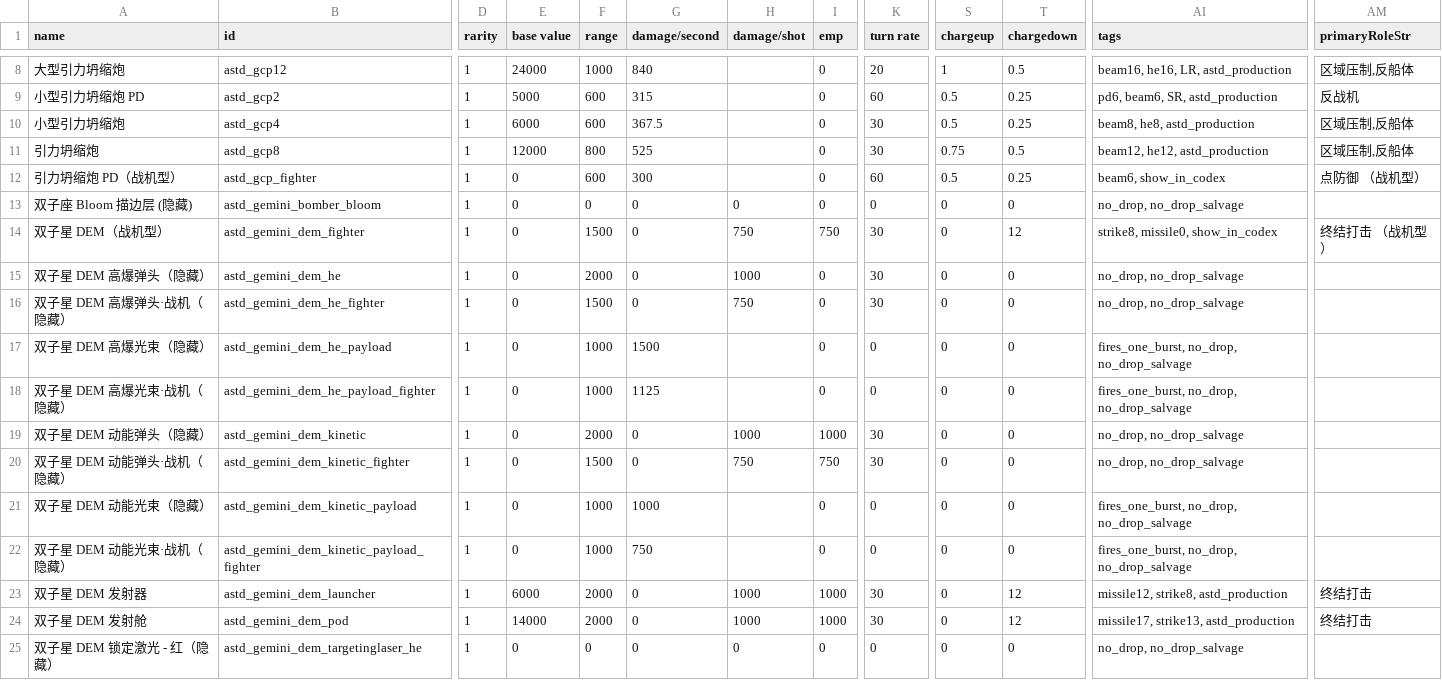
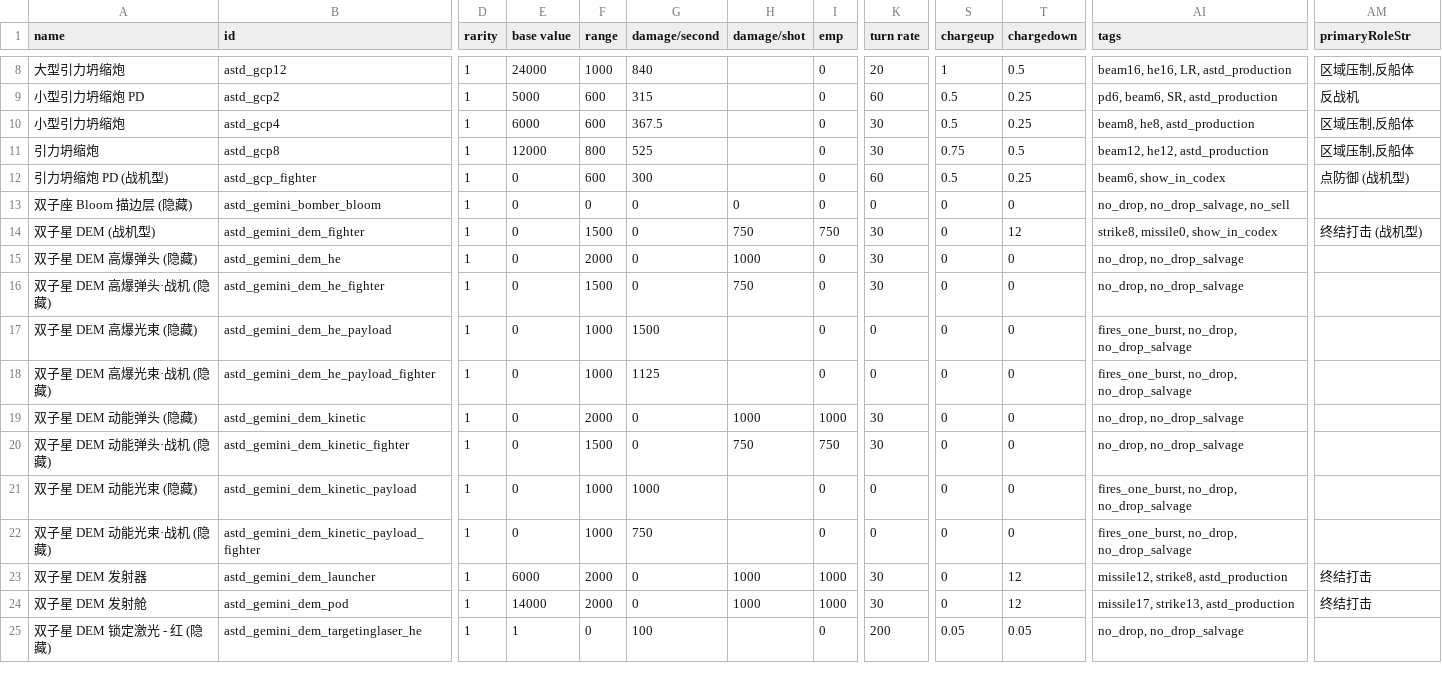
Before and after one commit to KasumiNova/AsteriaDirectorate, a CSV file: contents/data/weapons/weapon_data.csv, drawn as a sheet; only a part is shown, gaps mark what is left out; the diff covers the shown part only; the diff names each change by its address in the sheet, - before the commit and + after, or states it on an @@ line.

Commit message:
fix(geminidem): 锁定激光属性对齐原版 targetinglaser
补上 baseValue、damagePerSecond、turnRate 与充能耗时，
使双子星 DEM 的瞄准光束与原版 DEM 的锁定表现一致。

```diff
--- a/contents/data/weapons/weapon_data.csv
+++ b/contents/data/weapons/weapon_data.csv
-A12 (name): 引力坍缩炮 PD（战机型）
+A12 (name): 引力坍缩炮 PD (战机型)
-AM12 (primaryRoleStr): 点防御 （战机型）
+AM12 (primaryRoleStr): 点防御 (战机型)
-AI13 (tags): no_drop, no_drop_salvage
+AI13 (tags): no_drop, no_drop_salvage, no_sell
-A14 (name): 双子星 DEM（战机型）
+A14 (name): 双子星 DEM (战机型)
-AM14 (primaryRoleStr): 终结打击 （战机型）
+AM14 (primaryRoleStr): 终结打击 (战机型)
-A15 (name): 双子星 DEM 高爆弹头（隐藏）
+A15 (name): 双子星 DEM 高爆弹头 (隐藏)
-A16 (name): 双子星 DEM 高爆弹头·战机（隐藏）
+A16 (name): 双子星 DEM 高爆弹头·战机 (隐藏)
-A17 (name): 双子星 DEM 高爆光束（隐藏）
+A17 (name): 双子星 DEM 高爆光束 (隐藏)
-A18 (name): 双子星 DEM 高爆光束·战机（隐藏）
+A18 (name): 双子星 DEM 高爆光束·战机 (隐藏)
-A19 (name): 双子星 DEM 动能弹头（隐藏）
+A19 (name): 双子星 DEM 动能弹头 (隐藏)
-A20 (name): 双子星 DEM 动能弹头·战机（隐藏）
+A20 (name): 双子星 DEM 动能弹头·战机 (隐藏)
-A21 (name): 双子星 DEM 动能光束（隐藏）
+A21 (name): 双子星 DEM 动能光束 (隐藏)
-A22 (name): 双子星 DEM 动能光束·战机（隐藏）
+A22 (name): 双子星 DEM 动能光束·战机 (隐藏)
-A25 (name): 双子星 DEM 锁定激光 - 红（隐藏）
+A25 (name): 双子星 DEM 锁定激光 - 红 (隐藏)
-E25 (base value): 0
+E25 (base value): 1
-G25 (damage/second): 0
+G25 (damage/second): 100
-H25 (damage/shot): 0
+H25 (damage/shot): (empty)
-K25 (turn rate): 0
+K25 (turn rate): 200
-S25 (chargeup): 0
+S25 (chargeup): 0.05
-T25 (chargedown): 0
+T25 (chargedown): 0.05
```
Also changed, not shown: 41 edited cells elsewhere in this file, 1 other file.
